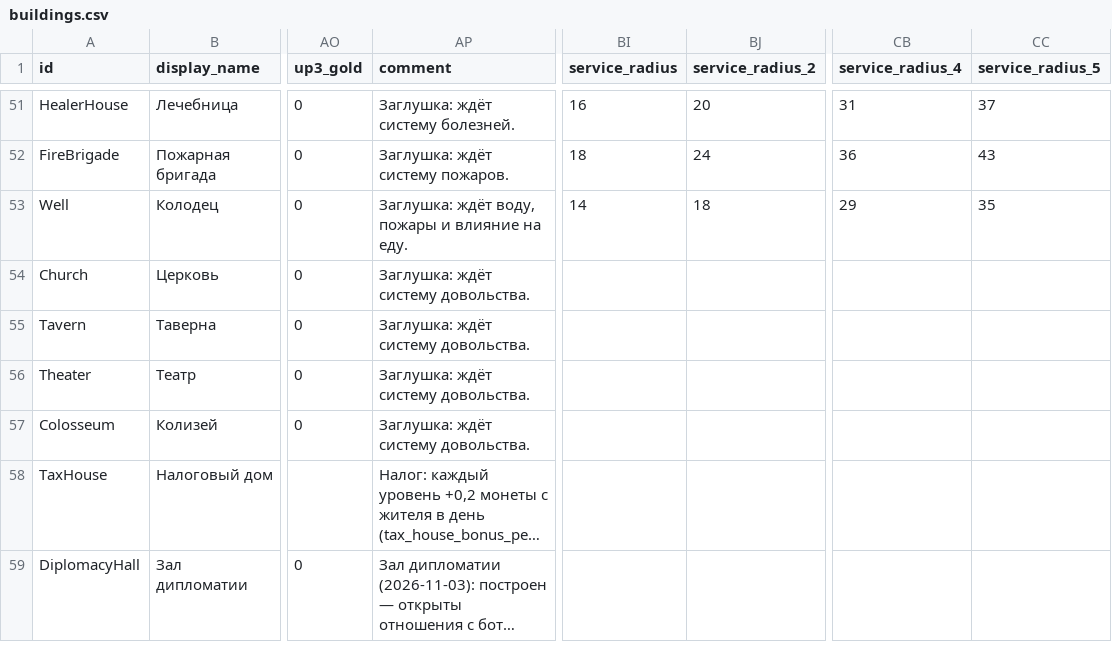
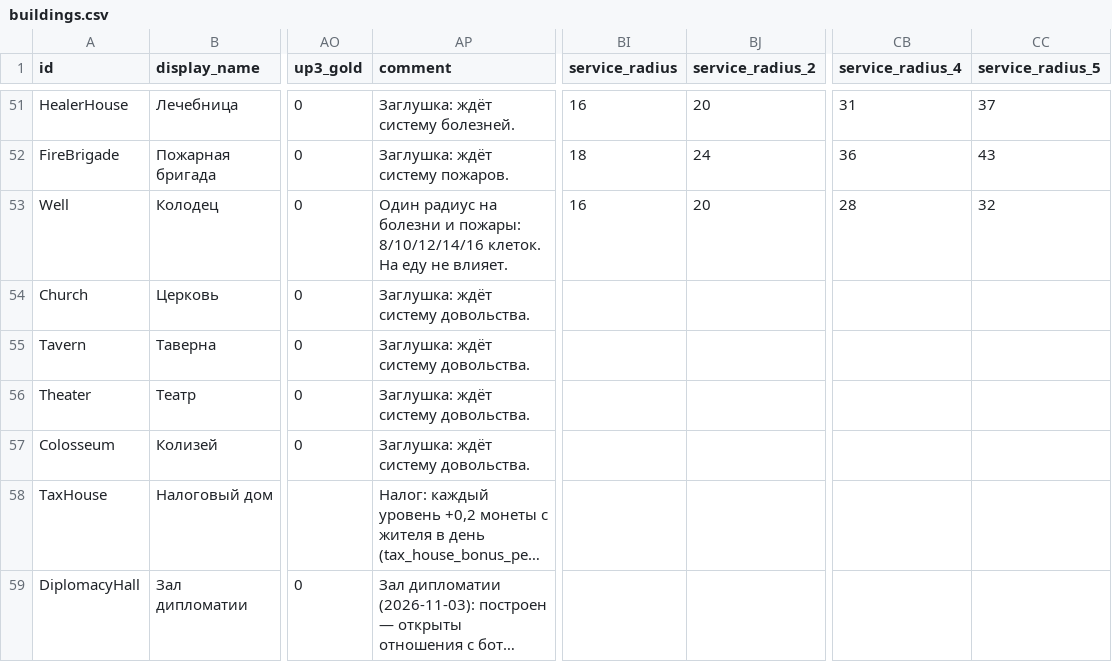
Before and after one commit to Safronov-Siarhei/CityBuilding, a CSV file: Assets/_Project/Balance/buildings.csv, drawn as a sheet; only a part is shown, gaps mark what is left out; long unchanged cells end in …; the diff names each change by its address in the sheet, - before the commit and + after, or states it on an @@ line.

```diff
--- a/Assets/_Project/Balance/buildings.csv
+++ b/Assets/_Project/Balance/buildings.csv
-AP53 (comment): Заглушка: ждёт воду, пожары и влияние на еду.
+AP53 (comment): Один радиус на болезни и пожары: 8/10/12/14/16 клеток. На еду не влияет.
-BI53 (service_radius): 14
+BI53 (service_radius): 16
-BJ53 (service_radius_2): 18
+BJ53 (service_radius_2): 20
-CB53 (service_radius_4): 29
+CB53 (service_radius_4): 28
-CC53 (service_radius_5): 35
+CC53 (service_radius_5): 32
```
Also changed, not shown: Assets/_Project/Balance/sandbox.csv, Design/buildings/descriptions.tsv, 6 other files.
